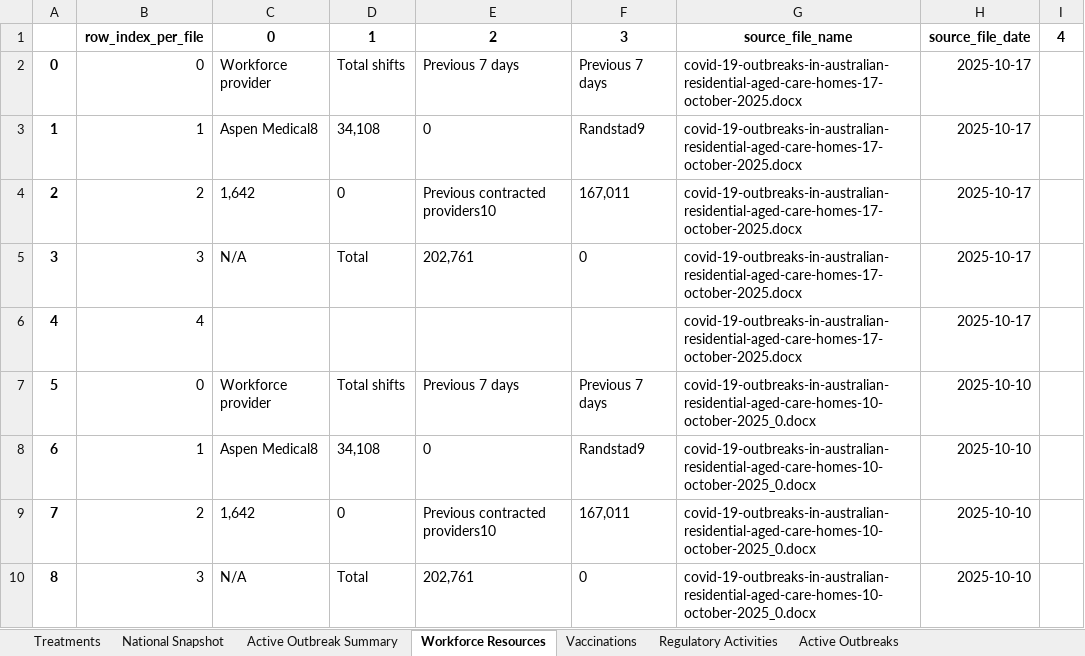
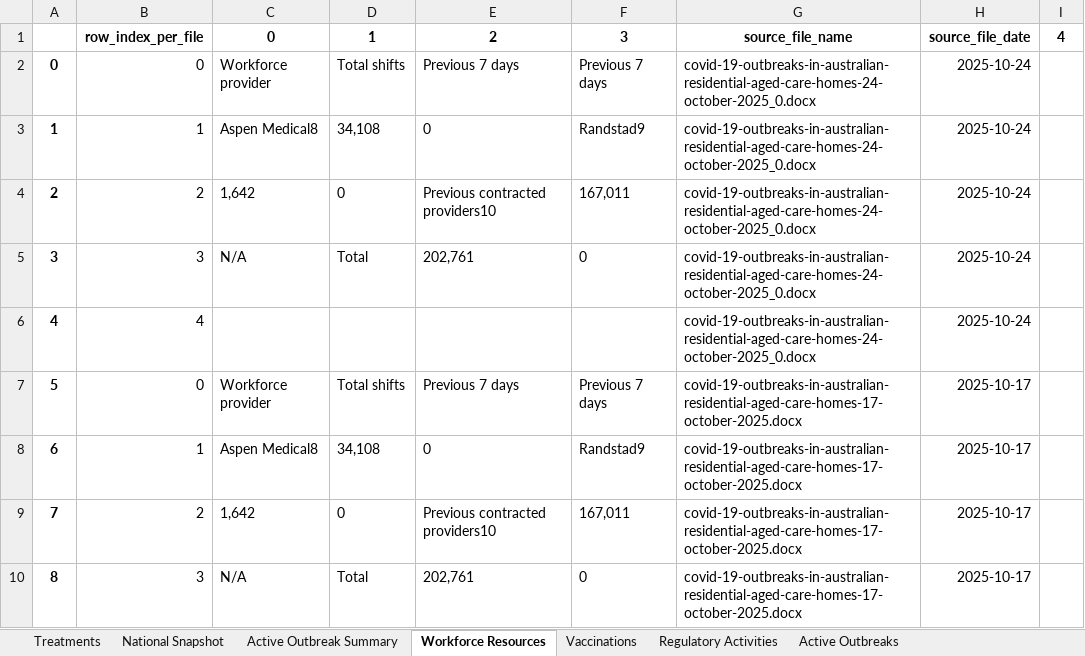
Before and after one commit to Mike-Honey/covid-19-au-vaccinations, an Excel workbook: health-aged-care/health-aged-care.xlsx, sheet Workforce Resources, drawn as a sheet; only a part is shown; the shorter side is filled out with more unchanged rows; values as stored, in another font and other column widths than the file's, no borders; addresses are those after the commit; the diff names each change by its address in the sheet, - before the commit and + after, or states it on an @@ line.

```diff
--- a/health-aged-care/health-aged-care.xlsx (sheet Workforce Resources)
+++ b/health-aged-care/health-aged-care.xlsx (sheet Workforce Resources)
+row 2: 0 | 0 | Workforce provider | Total shifts | Previous 7 days | Previous 7 days | covid-19-outbreaks-in-australian-residential-aged-care-homes-24-october-2025_0.docx | 2025-10-24
+row 3: 1 | 1 | Aspen Medical8 | 34,108 | 0 | Randstad9 | covid-19-outbreaks-in-australian-residential-aged-care-homes-24-october-2025_0.docx | 2025-10-24
+row 4: 2 | 2 | 1,642 | 0 | Previous contracted providers10 | 167,011 | covid-19-outbreaks-in-australian-residential-aged-care-homes-24-october-2025_0.docx | 2025-10-24
+row 5: 3 | 3 | N/A | Total | 202,761 | 0 | covid-19-outbreaks-in-australian-residential-aged-care-homes-24-october-2025_0.docx | 2025-10-24
+row 6: 4 | 4 |  |  |  |  | covid-19-outbreaks-in-australian-residential-aged-care-homes-24-october-2025_0.docx | 2025-10-24
@@ column A renumbered from row 7 down @@
```
Also changed, not shown: sheet Active Outbreaks, sheet Active Outbreak Summary, sheet Vaccinations, sheet National Snapshot, sheet Regulatory Activities, sheet Treatments, 2 other files.
